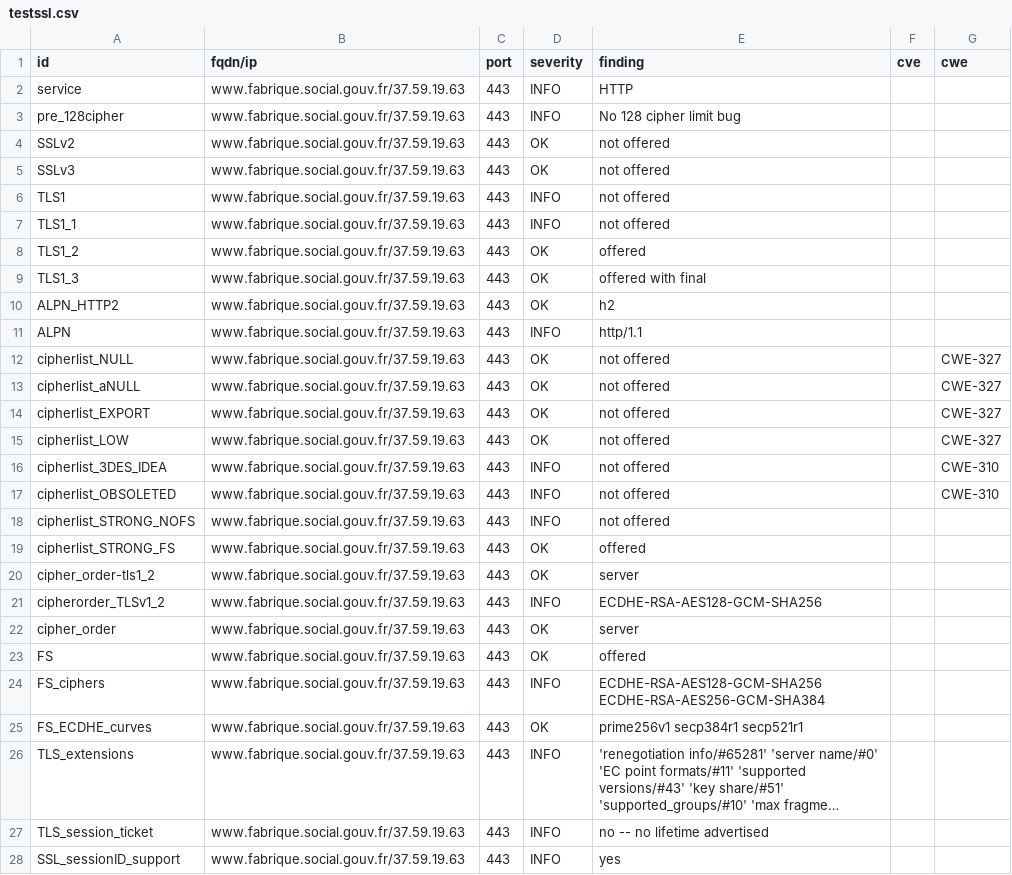
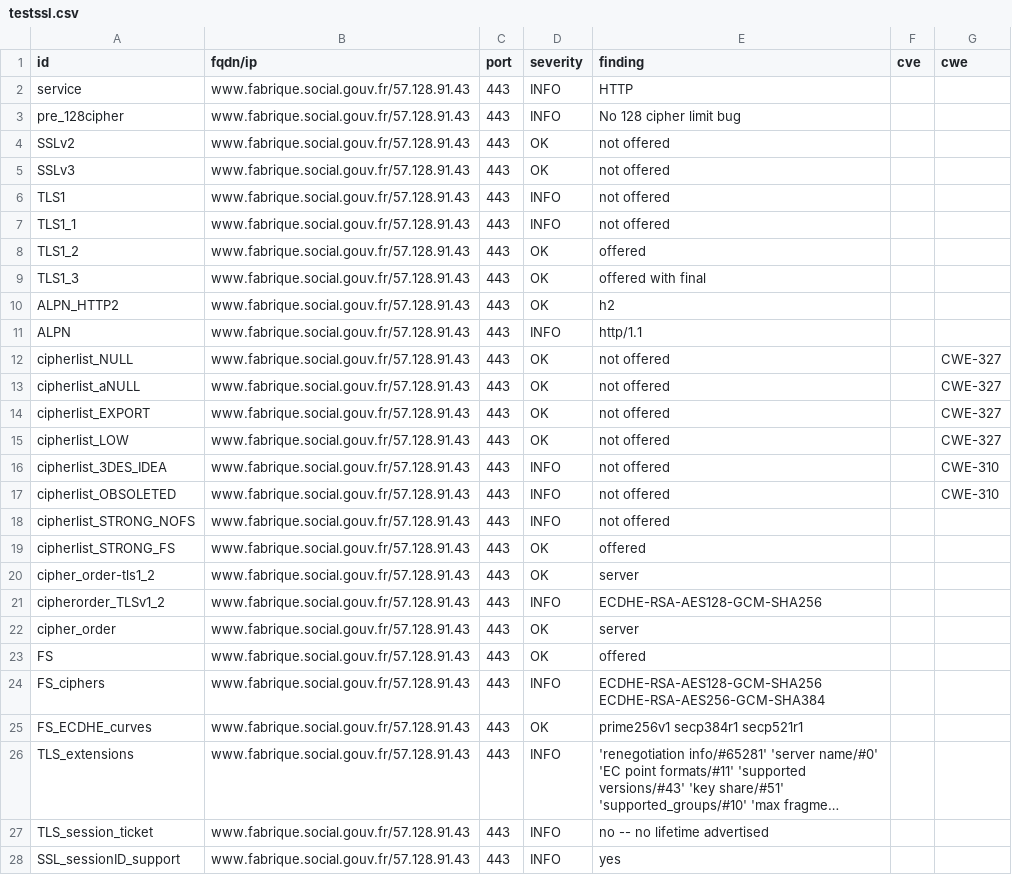
Before and after one commit to MariaSoto/dashdash, a CSV file: results/aHR0cHM6Ly93d3cuZmFicmlxdWUuc29jaWFsLmdvdXYuZnI=/testssl.csv, drawn as a sheet; only a part is shown; long unchanged cells end in …; the diff covers the shown part only; the diff names each change by its address in the sheet, - before the commit and + after, or states it on an @@ line.

```diff
--- a/results/aHR0cHM6Ly93d3cuZmFicmlxdWUuc29jaWFsLmdvdXYuZnI=/testssl.csv
+++ b/results/aHR0cHM6Ly93d3cuZmFicmlxdWUuc29jaWFsLmdvdXYuZnI=/testssl.csv
-B2:B28 (fqdn/ip): www.fabrique.social.gouv.fr/37.59.19.63
+B2:B28 (fqdn/ip): www.fabrique.social.gouv.fr/57.128.91.43
```
Also changed, not shown: 130 edited cells elsewhere in this file, 12 other files.
